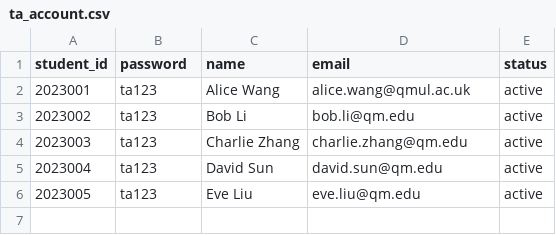
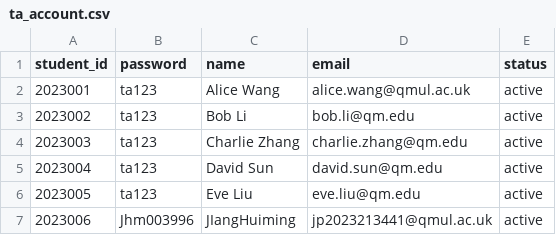
Before and after one commit to wudixiaozi345/EBU6304-Group64, a CSV file: data/ta_account.csv, drawn as a sheet; the diff names each change by its address in the sheet, - before the commit and + after, or states it on an @@ line.

```diff
--- a/data/ta_account.csv
+++ b/data/ta_account.csv
+row 7: 2023006 | Jhm003996 | JIangHuiming | jp2023213441@qmul.ac.uk | active
```
Also changed, not shown: data/application.csv, data/application_resume.csv, 12 other files.
